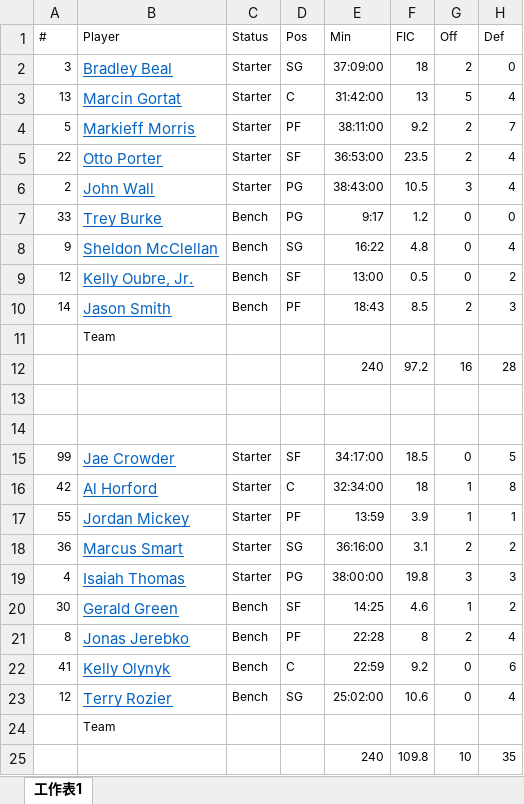
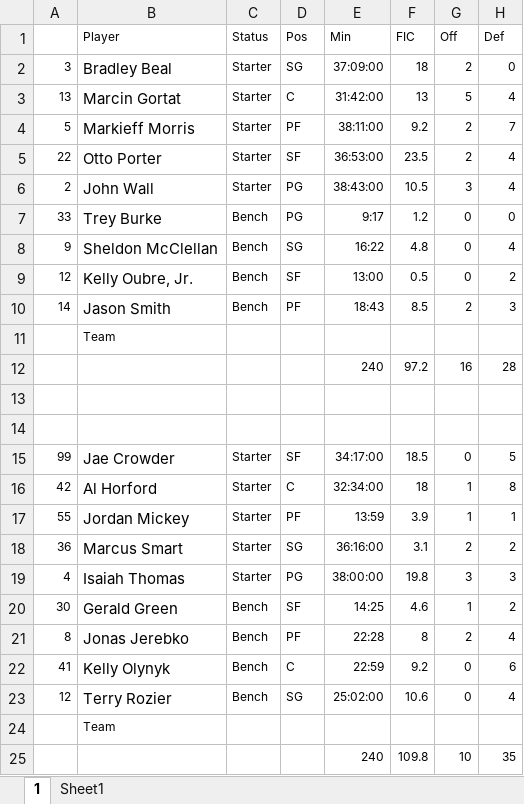
Before and after one commit to oliver2121/17S_DataVisFinal, an Excel workbook: Excel File/01_11_2017_Wahington.xlsx, sheet 1, drawn as a sheet; only a part is shown; values as stored, in another font and other column widths than the file's, no borders; the diff names each change by its address in the sheet, - before the commit and + after, or states it on an @@ line.

```diff
--- a/Excel File/01_11_2017_Wahington.xlsx (sheet 1)
+++ b/Excel File/01_11_2017_Wahington.xlsx (sheet 1)
-sheet tab: 工作表1
+sheet tab: 1
+sheet tab: Sheet1
-A1: #
+A1: (empty)
@@ B2:B10 underline: on → off, text colour: #0563C1 → black @@
@@ B15:B23 underline: on → off, text colour: #0563C1 → black @@
```
Also changed, not shown: Excel File/01-13_hawks.xlsx, Excel File/02-01_raptor.xlsx, 9 other files.
